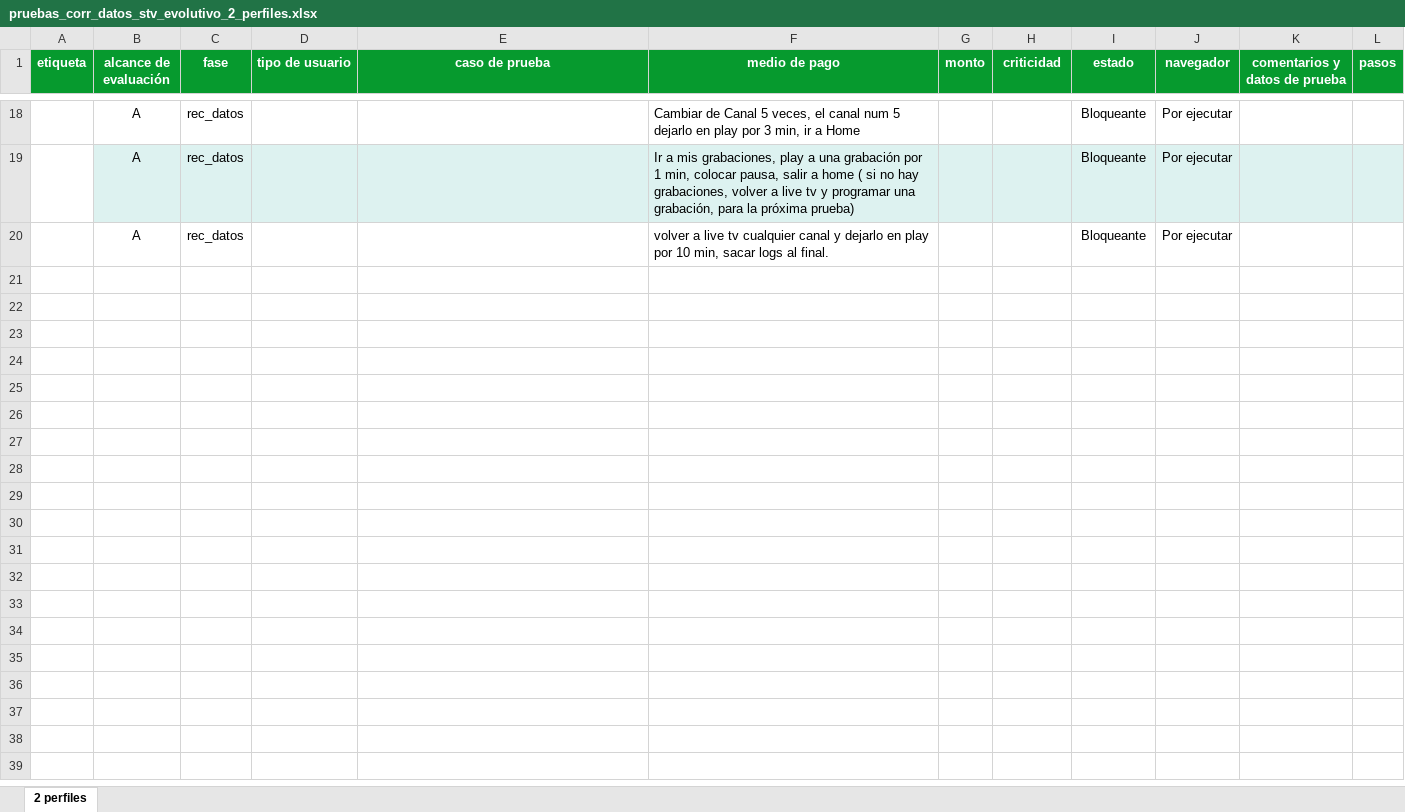
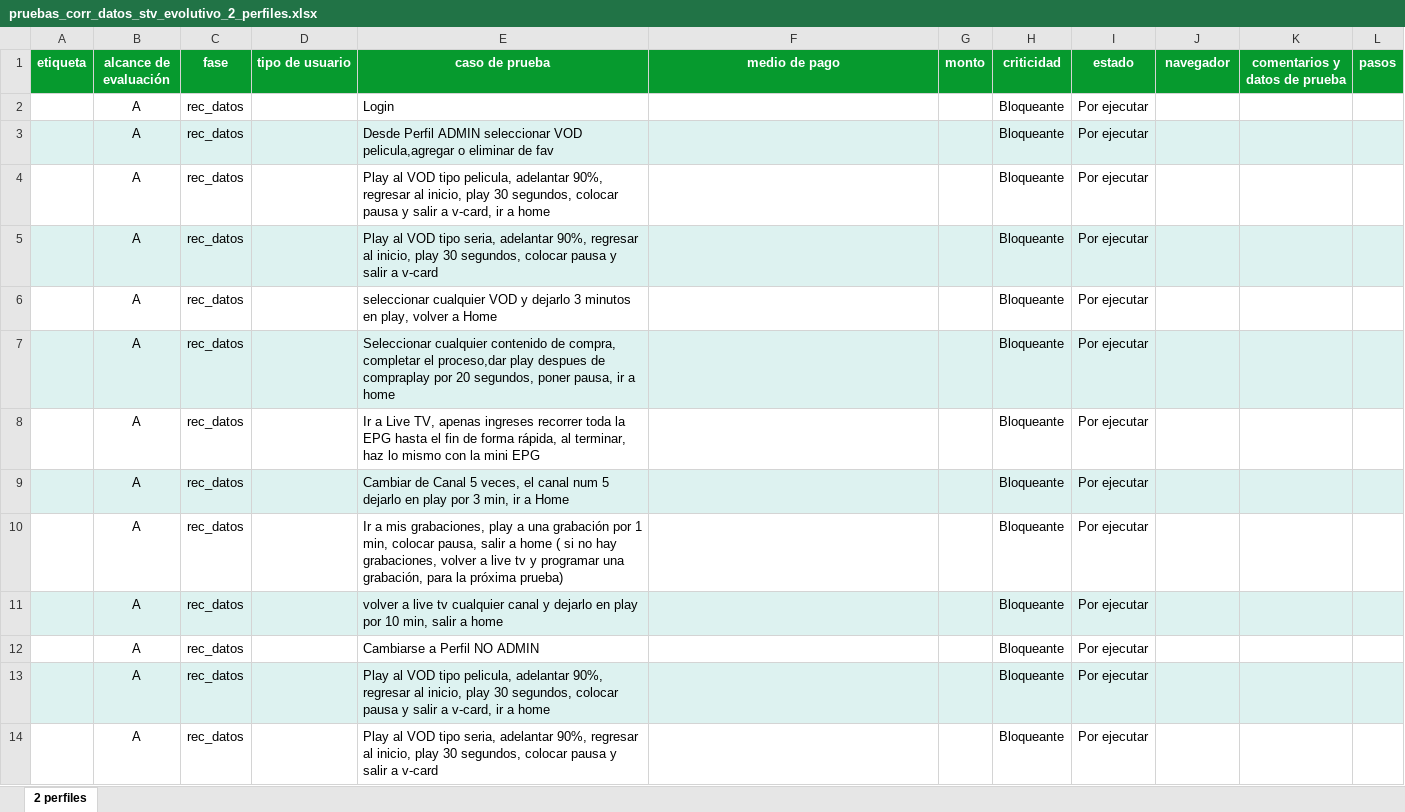
Before and after one commit to qc-test-dev/qc_matrix_generator, an Excel workbook: static/excel_files/pruebas_corr_datos_stv_evolutivo_2_perfiles.xlsx, sheet 2 perfiles, drawn as a sheet; only a part is shown, gaps mark what is left out; values as stored, in another font and other column widths than the file's, no borders; conditional formats not drawn; removed rows and columns are numbered as before the commit, all else as after; the diff covers the shown part only; the diff names each change by its address in the sheet, - before the commit and + after, or states it on an @@ line.

```diff
--- a/static/excel_files/pruebas_corr_datos_stv_evolutivo_2_perfiles.xlsx (sheet 2 perfiles)
+++ b/static/excel_files/pruebas_corr_datos_stv_evolutivo_2_perfiles.xlsx (sheet 2 perfiles)
-row 18:  | A | rec_datos |  |  | Cambiar de Canal 5 veces, el canal num 5 dejarlo en play por 3 min, ir a Home |  |  | Bloqueante | Por ejecutar
-row 19:  | A | rec_datos |  |  | Ir a mis grabaciones, play a una grabación por 1 min, colocar pausa, salir a home ( si no hay grabaciones, volver a live tv y programar una grabación, para la próxima prueba) |  |  | Bloqueante | Por ejecutar
-row 20:  | A | rec_datos |  |  | volver a live tv cualquier canal y dejarlo en play por 10 min, sacar logs al final. |  |  | Bloqueante | Por ejecutar
+row 2:  | A | rec_datos |  | Login |  |  | Bloqueante | Por ejecutar
+row 3:  | A | rec_datos |  | Desde Perfil ADMIN seleccionar VOD pelicula,agregar o eliminar de fav |  |  | Bloqueante | Por ejecutar
+row 4:  | A | rec_datos |  | Play al VOD tipo pelicula, adelantar 90%, regresar al inicio, play 30 segundos, colocar pausa y salir a v-card, ir a home |  |  | Bloqueante | Por ejecutar
+row 5:  | A | rec_datos |  | Play al VOD tipo seria, adelantar 90%, regresar al inicio, play 30 segundos, colocar pausa y salir a v-card |  |  | Bloqueante | Por ejecutar
+row 6:  | A | rec_datos |  | seleccionar cualquier VOD y dejarlo 3 minutos en play, volver a Home |  |  | Bloqueante | Por ejecutar
+row 7:  | A | rec_datos |  | Seleccionar cualquier contenido de compra, completar el proceso,dar play despues de compraplay por 20 segundos, poner pausa, ir a home |  |  | Bloqueante | Por ejecutar
+row 8:  | A | rec_datos |  | Ir a Live TV, apenas ingreses recorrer toda la EPG hasta el fin de forma rápida, al terminar, haz lo mismo con la mini EPG |  |  | Bloqueante | Por ejecutar
+row 9:  | A | rec_datos |  | Cambiar de Canal 5 veces, el canal num 5 dejarlo en play por 3 min, ir a Home |  |  | Bloqueante | Por ejecutar
+row 10:  | A | rec_datos |  | Ir a mis grabaciones, play a una grabación por 1 min, colocar pausa, salir a home ( si no hay grabaciones, volver a live tv y programar una grabación, para la próxima prueba) |  |  | Bloqueante | Por ejecutar
+row 11:  | A | rec_datos |  | volver a live tv cualquier canal y dejarlo en play por 10 min, salir a home |  |  | Bloqueante | Por ejecutar
+row 12:  | A | rec_datos |  | Cambiarse a Perfil NO ADMIN |  |  | Bloqueante | Por ejecutar
+row 13:  | A | rec_datos |  | Play al VOD tipo pelicula, adelantar 90%, regresar al inicio, play 30 segundos, colocar pausa y salir a v-card, ir a home |  |  | Bloqueante | Por ejecutar
+row 14:  | A | rec_datos |  | Play al VOD tipo seria, adelantar 90%, regresar al inicio, play 30 segundos, colocar pausa y salir a v-card |  |  | Bloqueante | Por ejecutar
```
Also changed, not shown: 6 added rows and 16 removed rows elsewhere in this sheet, static/excel_files/IPTV_NA_AOSP.xlsx, static/excel_files/NA_ADT_FTV.xlsx, 20 other files.
